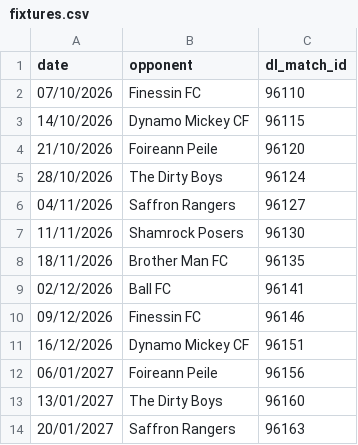
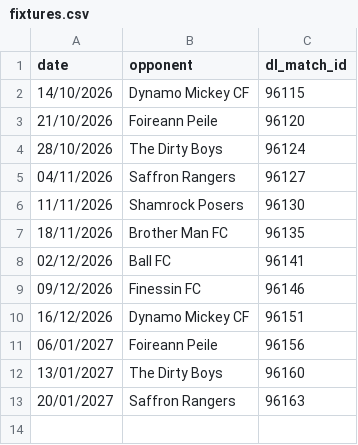
Before and after one commit to bendahmen/borulanta, a CSV file: data/fixtures.csv, drawn as a sheet.

Commit message:
Sync results, fixtures, the league table and league results from Dream Leagues
Attendance for any new match still needs adding by hand.

```diff
--- a/data/fixtures.csv
+++ b/data/fixtures.csv
@@ -1,3 +1,2 @@
 date,opponent,dl_match_id
-07/10/2026,Finessin FC,96110
 14/10/2026,Dynamo Mickey CF,96115
```
Also changed, not shown: data/league_results.csv, data/league_table.csv, 2 other files.
